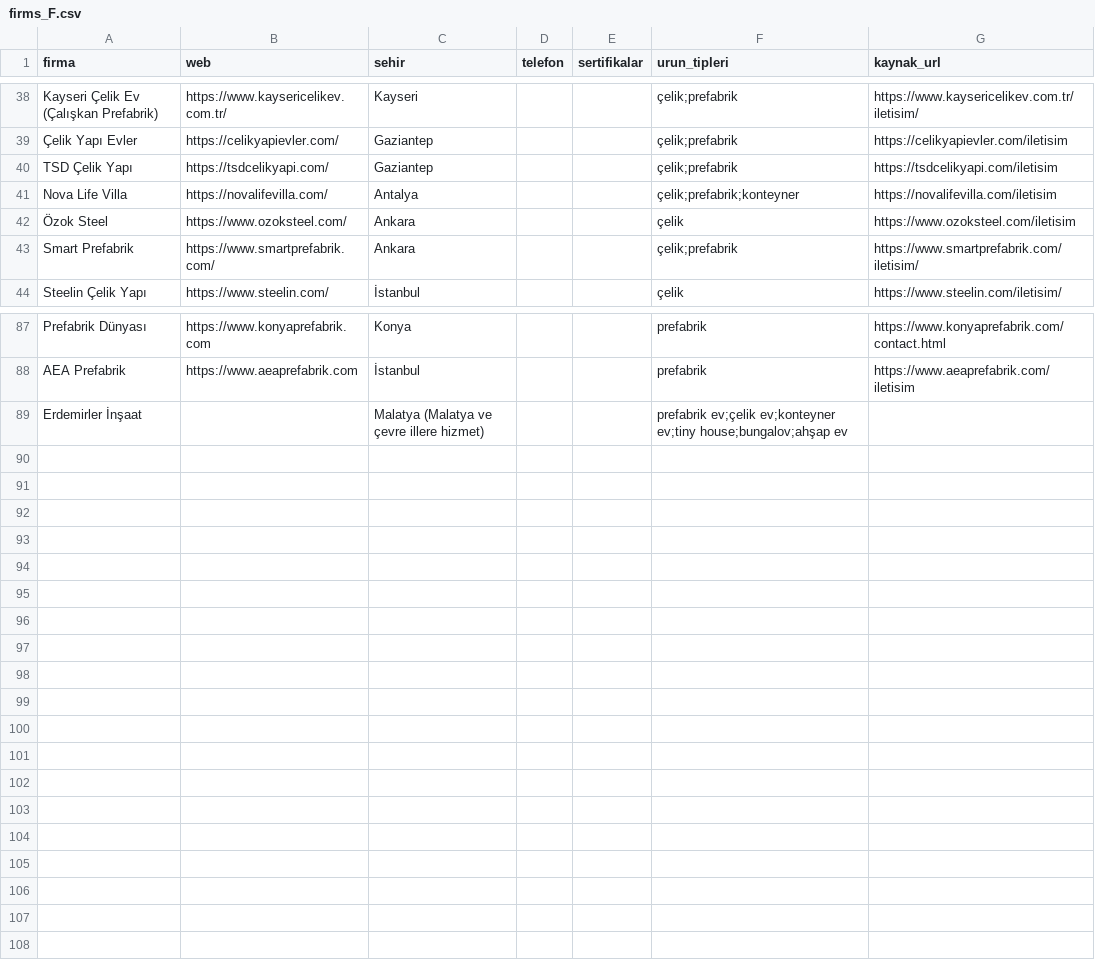
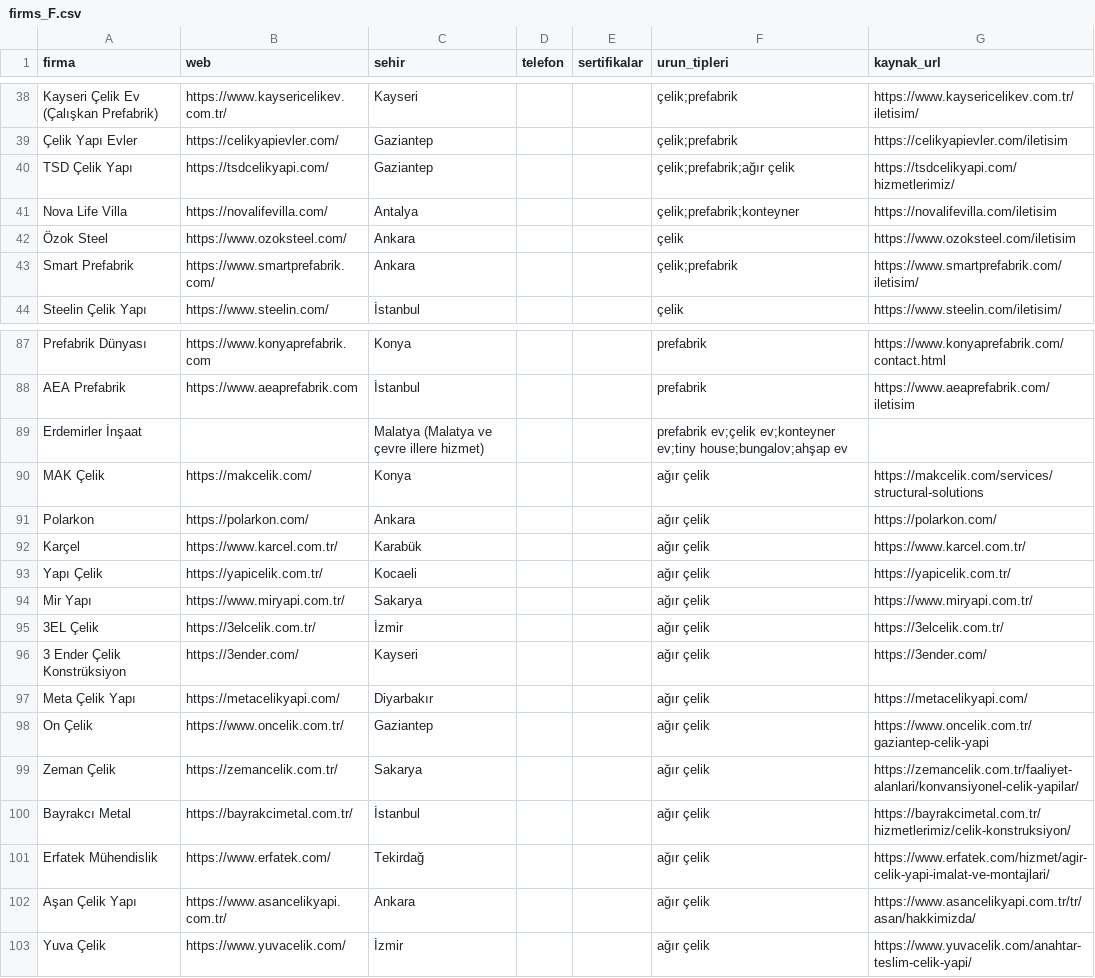
Before and after one commit to Melsey20/prefabrikteklif, a CSV file: data/raw/firms_F.csv, drawn as a sheet; only a part is shown, gaps mark what is left out.

```diff
--- a/data/raw/firms_F.csv
+++ b/data/raw/firms_F.csv
@@ -39,3 +39,3 @@
 "Çelik Yapı Evler","https://celikyapievler.com/","Gaziantep","","","çelik;prefabrik","https://celikyapievler.com/iletisim"
-"TSD Çelik Yapı","https://tsdcelikyapi.com/","Gaziantep","","","çelik;prefabrik","https://tsdcelikyapi.com/iletisim"
+"TSD Çelik Yapı","https://tsdcelikyapi.com/","Gaziantep","","","çelik;prefabrik;ağır çelik","https://tsdcelikyapi.com/hizmetlerimiz/"
 "Nova Life Villa","https://novalifevilla.com/","Antalya","","","çelik;prefabrik;konteyner","https://novalifevilla.com/iletisim"
@@ -89 +89,15 @@
 "Erdemirler İnşaat","","Malatya (Malatya ve çevre illere hizmet)","","","prefabrik ev;çelik ev;konteyner ev;tiny house;bungalov;ahşap ev",""
+"MAK Çelik","https://makcelik.com/","Konya","","","ağır çelik","https://makcelik.com/services/structural-solutions"
+"Polarkon","https://polarkon.com/","Ankara","","","ağır çelik","https://polarkon.com/"
+"Karçel","https://www.karcel.com.tr/","Karabük","","","ağır çelik","https://www.karcel.com.tr/"
+"Yapı Çelik","https://yapicelik.com.tr/","Kocaeli","","","ağır çelik","https://yapicelik.com.tr/"
+"Mir Yapı","https://www.miryapi.com.tr/","Sakarya","","","ağır çelik","https://www.miryapi.com.tr/"
+"3EL Çelik","https://3elcelik.com.tr/","İzmir","","","ağır çelik","https://3elcelik.com.tr/"
+"3 Ender Çelik Konstrüksiyon","https://3ender.com/","Kayseri","","","ağır çelik","https://3ender.com/"
+"Meta Çelik Yapı","https://metacelikyapi.com/","Diyarbakır","","","ağır çelik","https://metacelikyapi.com/"
+"On Çelik","https://www.oncelik.com.tr/","Gaziantep","","","ağır çelik","https://www.oncelik.com.tr/gaziantep-celik-yapi"
+"Zeman Çelik","https://zemancelik.com.tr/","Sakarya","","","ağır çelik","https://zemancelik.com.tr/faaliyet-alanlari/konvansiyonel-celik-yapilar/"
+"Bayrakcı Metal","https://bayrakcimetal.com.tr/","İstanbul","","","ağır çelik","https://bayrakcimetal.com.tr/hizmetlerimiz/celik-konstruksiyon/"
+"Erfatek Mühendislik","https://www.erfatek.com/","Tekirdağ","","","ağır çelik","https://www.erfatek.com/hizmet/agir-celik-yapi-imalat-ve-montajlari/"
+"Aşan Çelik Yapı","https://www.asancelikyapi.com.tr/","Ankara","","","ağır çelik","https://www.asancelikyapi.com.tr/tr/asan/hakkimizda/"
+"Yuva Çelik","https://www.yuvacelik.com/","İzmir","","","ağır çelik","https://www.yuvacelik.com/anahtar-teslim-celik-yapi/"
```
Also changed, not shown: 4 other files.
